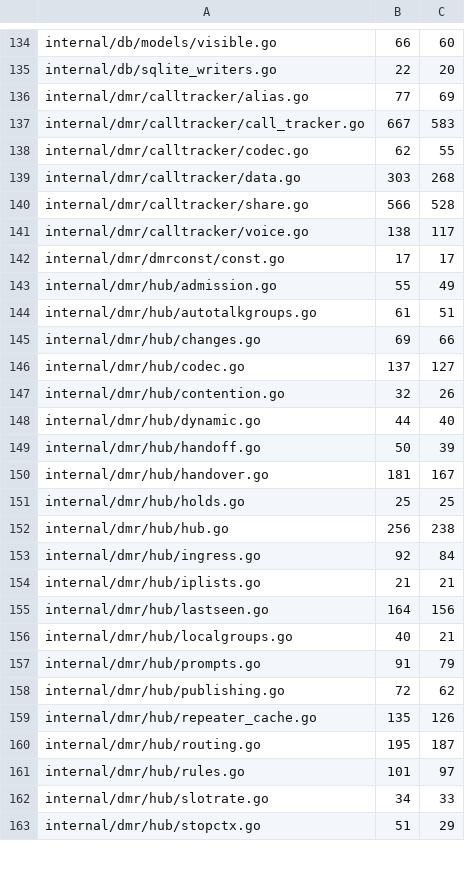
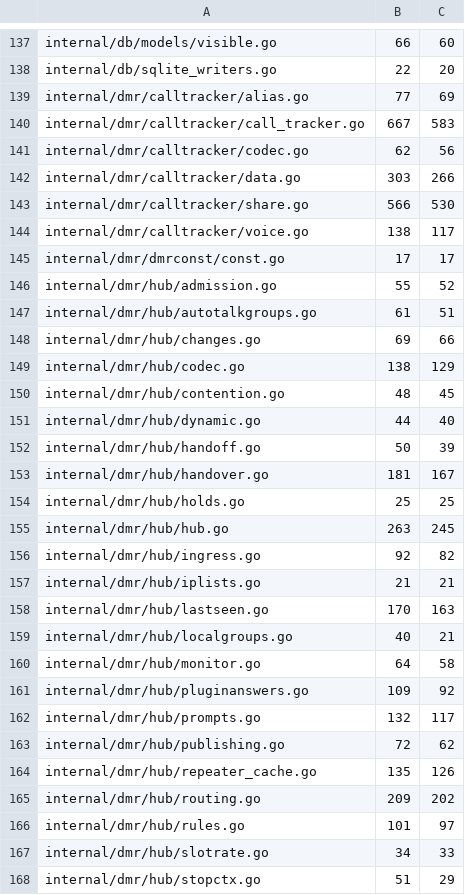
Before and after one commit to USA-RedDragon/DMRHub, a TSV file: .github/coverage-baseline.tsv, drawn as a sheet; only a part is shown, gaps mark what is left out; the diff covers the shown part only.

```diff
--- a/.github/coverage-baseline.tsv
+++ b/.github/coverage-baseline.tsv
@@ -137,12 +140,12 @@ internal/dmr/calltracker/alias.go	77	69
 internal/dmr/calltracker/call_tracker.go	667	583
-internal/dmr/calltracker/codec.go	62	55
-internal/dmr/calltracker/data.go	303	268
-internal/dmr/calltracker/share.go	566	528
+internal/dmr/calltracker/codec.go	62	56
+internal/dmr/calltracker/data.go	303	266
+internal/dmr/calltracker/share.go	566	530
 internal/dmr/calltracker/voice.go	138	117
 internal/dmr/dmrconst/const.go	17	17
-internal/dmr/hub/admission.go	55	49
+internal/dmr/hub/admission.go	55	52
 internal/dmr/hub/autotalkgroups.go	61	51
 internal/dmr/hub/changes.go	69	66
-internal/dmr/hub/codec.go	137	127
-internal/dmr/hub/contention.go	32	26
+internal/dmr/hub/codec.go	138	129
+internal/dmr/hub/contention.go	48	45
 internal/dmr/hub/dynamic.go	44	40
@@ -151,11 +154,13 @@ internal/dmr/hub/handover.go	181	167
 internal/dmr/hub/holds.go	25	25
-internal/dmr/hub/hub.go	256	238
-internal/dmr/hub/ingress.go	92	84
+internal/dmr/hub/hub.go	263	245
+internal/dmr/hub/ingress.go	92	82
 internal/dmr/hub/iplists.go	21	21
-internal/dmr/hub/lastseen.go	164	156
+internal/dmr/hub/lastseen.go	170	163
 internal/dmr/hub/localgroups.go	40	21
-internal/dmr/hub/prompts.go	91	79
+internal/dmr/hub/monitor.go	64	58
+internal/dmr/hub/pluginanswers.go	109	92
+internal/dmr/hub/prompts.go	132	117
 internal/dmr/hub/publishing.go	72	62
 internal/dmr/hub/repeater_cache.go	135	126
-internal/dmr/hub/routing.go	195	187
+internal/dmr/hub/routing.go	209	202
 internal/dmr/hub/rules.go	101	97
```
Also changed, not shown: 14 added rows and 107 edited cells elsewhere in this file, 1 other file.
